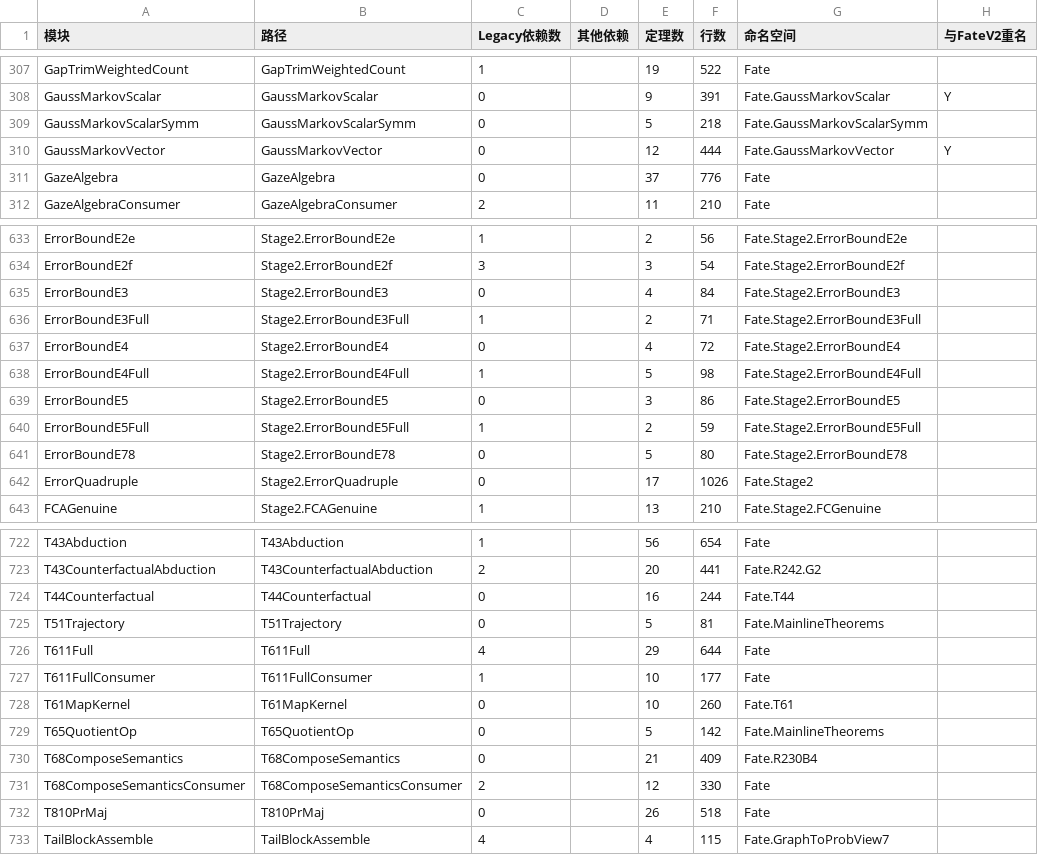
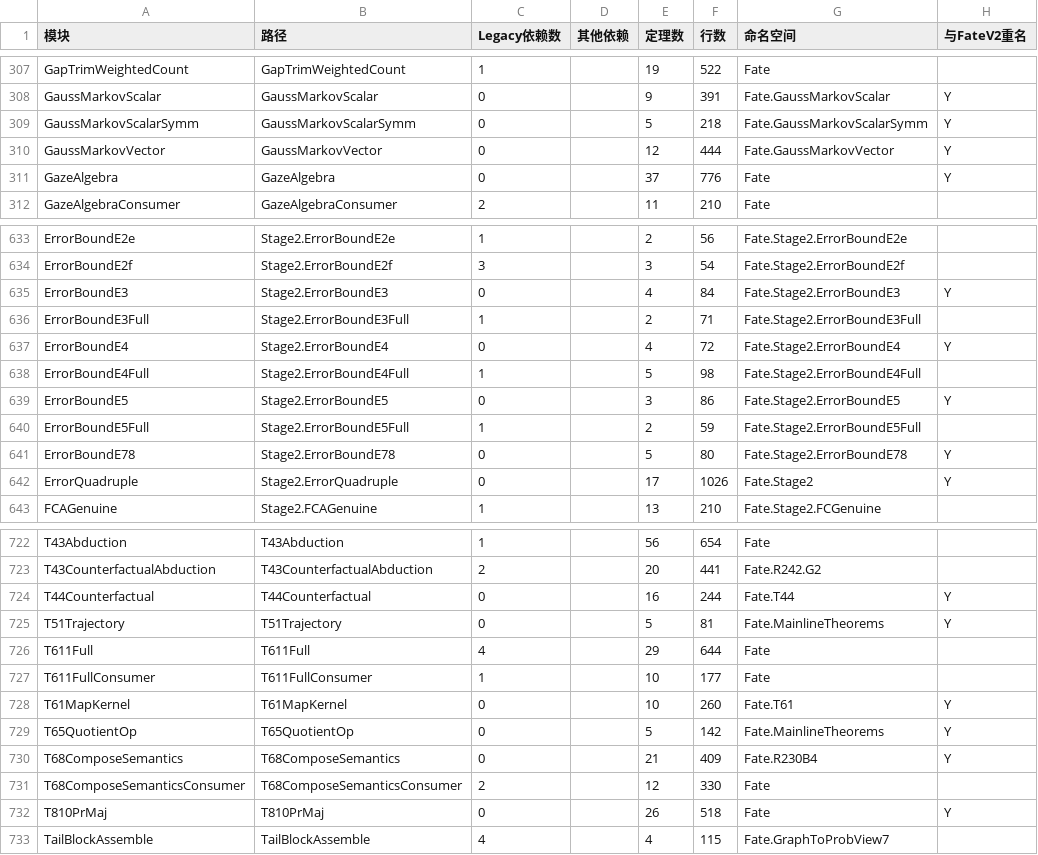
Before and after one commit to Lv-00-ANI/Fate-world-prediction, a CSV file: _inventory/迁移候选.csv, drawn as a sheet; only a part is shown, gaps mark what is left out; the diff covers the shown part only.

```diff
--- a/_inventory/迁移候选.csv
+++ b/_inventory/迁移候选.csv
@@ -308,5 +308,5 @@ GapTrimWeightedCount,GapTrimWeightedCount,1,,19,522,Fate,
 GaussMarkovScalar,GaussMarkovScalar,0,,9,391,Fate.GaussMarkovScalar,Y
-GaussMarkovScalarSymm,GaussMarkovScalarSymm,0,,5,218,Fate.GaussMarkovScalarSymm,
+GaussMarkovScalarSymm,GaussMarkovScalarSymm,0,,5,218,Fate.GaussMarkovScalarSymm,Y
 GaussMarkovVector,GaussMarkovVector,0,,12,444,Fate.GaussMarkovVector,Y
-GazeAlgebra,GazeAlgebra,0,,37,776,Fate,
+GazeAlgebra,GazeAlgebra,0,,37,776,Fate,Y
 GazeAlgebraConsumer,GazeAlgebraConsumer,2,,11,210,Fate,
@@ -634,10 +634,10 @@ ErrorBoundE2e,Stage2.ErrorBoundE2e,1,,2,56,Fate.Stage2.ErrorBoundE2e,
 ErrorBoundE2f,Stage2.ErrorBoundE2f,3,,3,54,Fate.Stage2.ErrorBoundE2f,
-ErrorBoundE3,Stage2.ErrorBoundE3,0,,4,84,Fate.Stage2.ErrorBoundE3,
+ErrorBoundE3,Stage2.ErrorBoundE3,0,,4,84,Fate.Stage2.ErrorBoundE3,Y
 ErrorBoundE3Full,Stage2.ErrorBoundE3Full,1,,2,71,Fate.Stage2.ErrorBoundE3Full,
-ErrorBoundE4,Stage2.ErrorBoundE4,0,,4,72,Fate.Stage2.ErrorBoundE4,
+ErrorBoundE4,Stage2.ErrorBoundE4,0,,4,72,Fate.Stage2.ErrorBoundE4,Y
 ErrorBoundE4Full,Stage2.ErrorBoundE4Full,1,,5,98,Fate.Stage2.ErrorBoundE4Full,
-ErrorBoundE5,Stage2.ErrorBoundE5,0,,3,86,Fate.Stage2.ErrorBoundE5,
+ErrorBoundE5,Stage2.ErrorBoundE5,0,,3,86,Fate.Stage2.ErrorBoundE5,Y
 ErrorBoundE5Full,Stage2.ErrorBoundE5Full,1,,2,59,Fate.Stage2.ErrorBoundE5Full,
-ErrorBoundE78,Stage2.ErrorBoundE78,0,,5,80,Fate.Stage2.ErrorBoundE78,
-ErrorQuadruple,Stage2.ErrorQuadruple,0,,17,1026,Fate.Stage2,
+ErrorBoundE78,Stage2.ErrorBoundE78,0,,5,80,Fate.Stage2.ErrorBoundE78,Y
+ErrorQuadruple,Stage2.ErrorQuadruple,0,,17,1026,Fate.Stage2,Y
 FCAGenuine,Stage2.FCAGenuine,1,,13,210,Fate.Stage2.FCGenuine,
@@ -723,11 +723,11 @@ T43Abduction,T43Abduction,1,,56,654,Fate,
 T43CounterfactualAbduction,T43CounterfactualAbduction,2,,20,441,Fate.R242.G2,
-T44Counterfactual,T44Counterfactual,0,,16,244,Fate.T44,
-T51Trajectory,T51Trajectory,0,,5,81,Fate.MainlineTheorems,
+T44Counterfactual,T44Counterfactual,0,,16,244,Fate.T44,Y
+T51Trajectory,T51Trajectory,0,,5,81,Fate.MainlineTheorems,Y
 T611Full,T611Full,4,,29,644,Fate,
 T611FullConsumer,T611FullConsumer,1,,10,177,Fate,
-T61MapKernel,T61MapKernel,0,,10,260,Fate.T61,
-T65QuotientOp,T65QuotientOp,0,,5,142,Fate.MainlineTheorems,
-T68ComposeSemantics,T68ComposeSemantics,0,,21,409,Fate.R230B4,
+T61MapKernel,T61MapKernel,0,,10,260,Fate.T61,Y
+T65QuotientOp,T65QuotientOp,0,,5,142,Fate.MainlineTheorems,Y
+T68ComposeSemantics,T68ComposeSemantics,0,,21,409,Fate.R230B4,Y
 T68ComposeSemanticsConsumer,T68ComposeSemanticsConsumer,2,,12,330,Fate,
-T810PrMaj,T810PrMaj,0,,26,518,Fate,
+T810PrMaj,T810PrMaj,0,,26,518,Fate,Y
 TailBlockAssemble,TailBlockAssemble,4,,4,115,Fate.GraphToProbView7,
```
Also changed, not shown: 28 edited cells elsewhere in this file, 1 other file.
